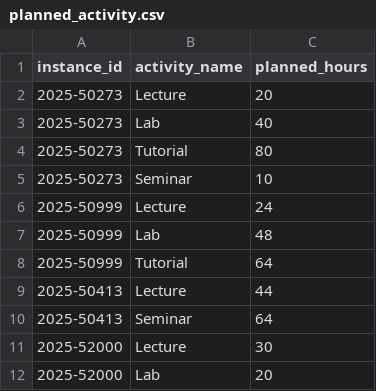
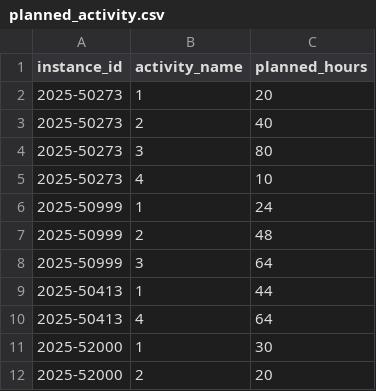
Before and after one commit to Panayiotiscyprus1/IV1351_project, a CSV file: seeds_csvs/planned_activity.csv, drawn as a sheet.

```diff
--- a/seeds_csvs/planned_activity.csv
+++ b/seeds_csvs/planned_activity.csv
@@ -1,12 +1,12 @@
 instance_id,activity_name,planned_hours
-2025-50273,Lecture,20
-2025-50273,Lab,40
-2025-50273,Tutorial,80
-2025-50273,Seminar,10
-2025-50999,Lecture,24
-2025-50999,Lab,48
-2025-50999,Tutorial,64
-2025-50413,Lecture,44
-2025-50413,Seminar,64
-2025-52000,Lecture,30
-2025-52000,Lab,20
+2025-50273,1,20
+2025-50273,2,40
+2025-50273,3,80
+2025-50273,4,10
+2025-50999,1,24
+2025-50999,2,48
+2025-50999,3,64
+2025-50413,1,44
+2025-50413,4,64
+2025-52000,1,30
+2025-52000,2,20
```
Also changed, not shown: seeds_csvs/person.csv, 3 other files.
